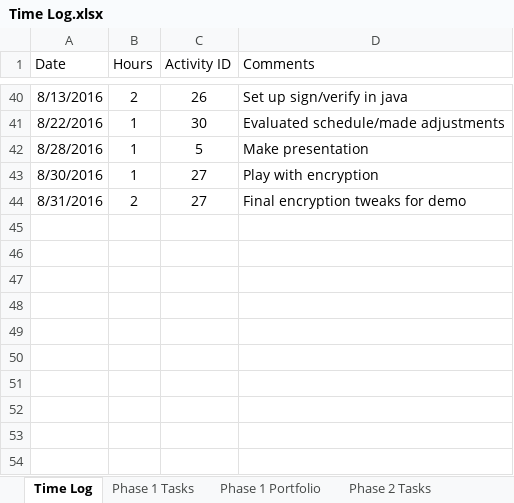
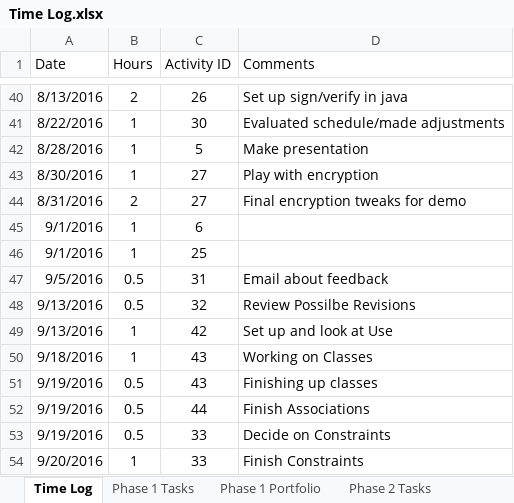
Before and after one commit to ttmarshall12/KSUMSE, an Excel workbook: Time Log.xlsx, sheet Time Log, drawn as a sheet; only a part is shown, gaps mark what is left out; values as stored, in another font and other column widths than the file's, no borders; the diff names each change by its address in the sheet, - before the commit and + after, or states it on an @@ line.

```diff
--- a/Time Log.xlsx (sheet Time Log)
+++ b/Time Log.xlsx (sheet Time Log)
+row 45: 9/1/2016 | 1 | 6
+row 46: 9/1/2016 | 1 | 25
+row 47: 9/5/2016 | 0.5 | 31 | Email about feedback
+row 48: 9/13/2016 | 0.5 | 32 | Review Possilbe Revisions
+row 49: 9/13/2016 | 1 | 42 | Set up and look at Use
+row 50: 9/18/2016 | 1 | 43 | Working on Classes
+row 51: 9/19/2016 | 0.5 | 43 | Finishing up classes
+row 52: 9/19/2016 | 0.5 | 44 | Finish Associations
+row 53: 9/19/2016 | 0.5 | 33 | Decide on Constraints
+row 54: 9/20/2016 | 1 | 33 | Finish Constraints
```
Also changed, not shown: sheet Phase 1 Tasks, sheet Phase 2 Tasks, sheet Project Overview, sheet Phase 2 Portfolio, sheet Phase 1 Portfolio, sheet Phase 3 Portfolio, 22 other files.
